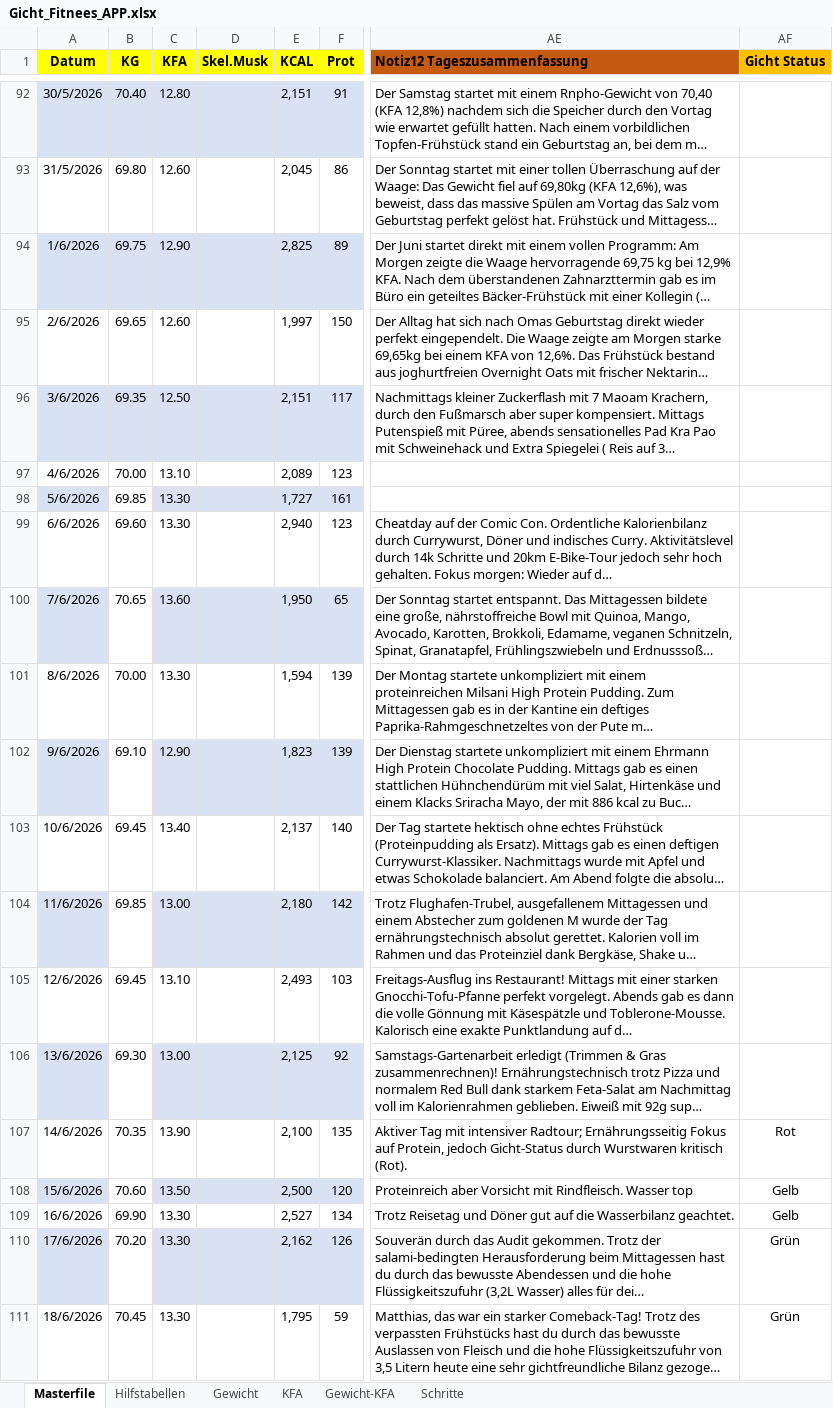
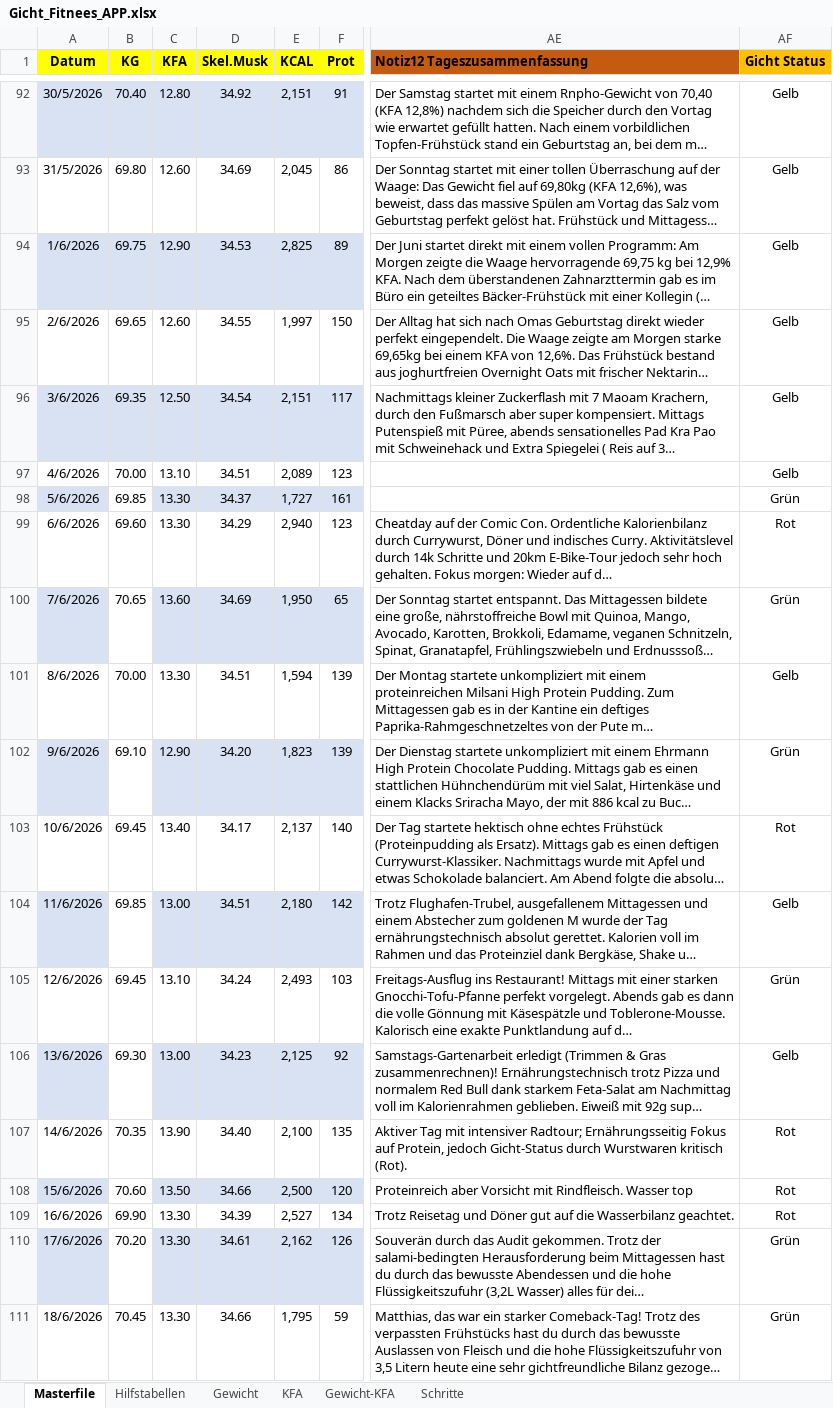
Before and after one commit to Starter0410/Fitness-Gicht-App, an Excel workbook: Gicht_Fitnees_APP.xlsx, sheet Masterfile, drawn as a sheet; only a part is shown, gaps mark what is left out; long unchanged cells end in …; values as stored, in another font and other column widths than the file's, no borders; charts and pictures and table styles not drawn; the diff covers the shown part only; the diff names each change by its address in the sheet, - before the commit and + after, or states it on an @@ line.

```diff
--- a/Gicht_Fitnees_APP.xlsx (sheet Masterfile)
+++ b/Gicht_Fitnees_APP.xlsx (sheet Masterfile)
-D92 (Skel.Musk): (empty)
+D92 (Skel.Musk): 34.92
-AF92:AF97 (Gicht Status): (empty)
+AF92:AF97 (Gicht Status): Gelb
-D93 (Skel.Musk): (empty)
+D93 (Skel.Musk): 34.69
-D94 (Skel.Musk): (empty)
+D94 (Skel.Musk): 34.53
-D95 (Skel.Musk): (empty)
+D95 (Skel.Musk): 34.55
-D96 (Skel.Musk): (empty)
+D96 (Skel.Musk): 34.54
-D97 (Skel.Musk): (empty)
+D97 (Skel.Musk): 34.51
-D98 (Skel.Musk): (empty)
+D98 (Skel.Musk): 34.37
-AF98 (Gicht Status): (empty)
+AF98 (Gicht Status): Grün
-D99 (Skel.Musk): (empty)
+D99 (Skel.Musk): 34.29
-AF99 (Gicht Status): (empty)
+AF99 (Gicht Status): Rot
-D100 (Skel.Musk): (empty)
+D100 (Skel.Musk): 34.69
-AF100 (Gicht Status): (empty)
+AF100 (Gicht Status): Grün
-D101 (Skel.Musk): (empty)
+D101 (Skel.Musk): 34.51
-AF101 (Gicht Status): (empty)
+AF101 (Gicht Status): Gelb
-D102 (Skel.Musk): (empty)
+D102 (Skel.Musk): 34.20
-AF102 (Gicht Status): (empty)
+AF102 (Gicht Status): Grün
-D103 (Skel.Musk): (empty)
+D103 (Skel.Musk): 34.17
-AF103 (Gicht Status): (empty)
+AF103 (Gicht Status): Rot
-D104 (Skel.Musk): (empty)
+D104 (Skel.Musk): 34.51
-AF104 (Gicht Status): (empty)
+AF104 (Gicht Status): Gelb
-D105 (Skel.Musk): (empty)
+D105 (Skel.Musk): 34.24
-AF105 (Gicht Status): (empty)
+AF105 (Gicht Status): Grün
-D106 (Skel.Musk): (empty)
+D106 (Skel.Musk): 34.23
-AF106 (Gicht Status): (empty)
+AF106 (Gicht Status): Gelb
-D107 (Skel.Musk): (empty)
+D107 (Skel.Musk): 34.40
-D108 (Skel.Musk): (empty)
+D108 (Skel.Musk): 34.66
-AF108:AF109 (Gicht Status): Gelb
+AF108:AF109 (Gicht Status): Rot
-D109 (Skel.Musk): (empty)
+D109 (Skel.Musk): 34.39
-D110 (Skel.Musk): (empty)
+D110 (Skel.Musk): 34.61
-D111 (Skel.Musk): (empty)
+D111 (Skel.Musk): 34.66
```
Also changed, not shown: 1 added row, 1 removed row and 138 edited cells elsewhere in this sheet, sheet Hilfstabellen, formulas that keep their value, charts or pictures.
